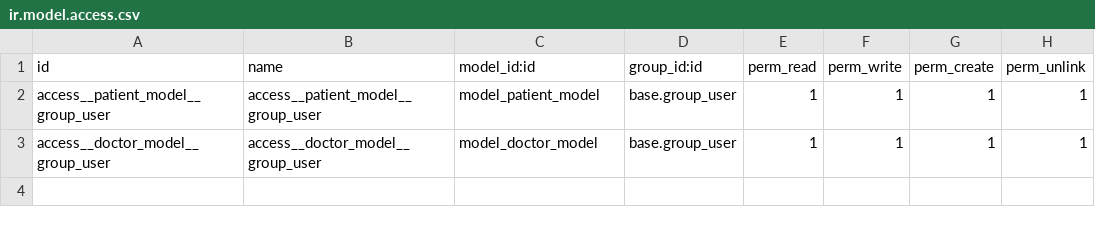
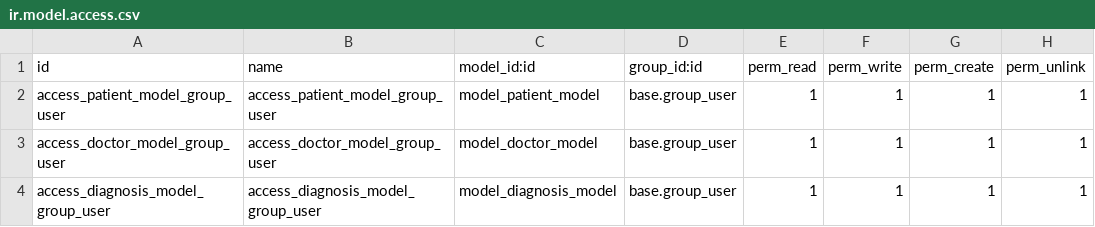
Before and after one commit to pilot-gac/odoo-school, a CSV file: hr_hospital/security/ir.model.access.csv, drawn as a sheet.

```diff
--- a/hr_hospital/security/ir.model.access.csv
+++ b/hr_hospital/security/ir.model.access.csv
@@ -1,3 +1,4 @@
 id,name,model_id:id,group_id:id,perm_read,perm_write,perm_create,perm_unlink
-access__patient_model__group_user,access__patient_model__group_user,model_patient_model,base.group_user,1,1,1,1
-access__doctor_model__group_user,access__doctor_model__group_user,model_doctor_model,base.group_user,1,1,1,1
+access_patient_model_group_user,access_patient_model_group_user,model_patient_model,base.group_user,1,1,1,1
+access_doctor_model_group_user,access_doctor_model_group_user,model_doctor_model,base.group_user,1,1,1,1
+access_diagnosis_model_group_user,access_diagnosis_model_group_user,model_diagnosis_model,base.group_user,1,1,1,1
```
Also changed, not shown: 7 other files.
